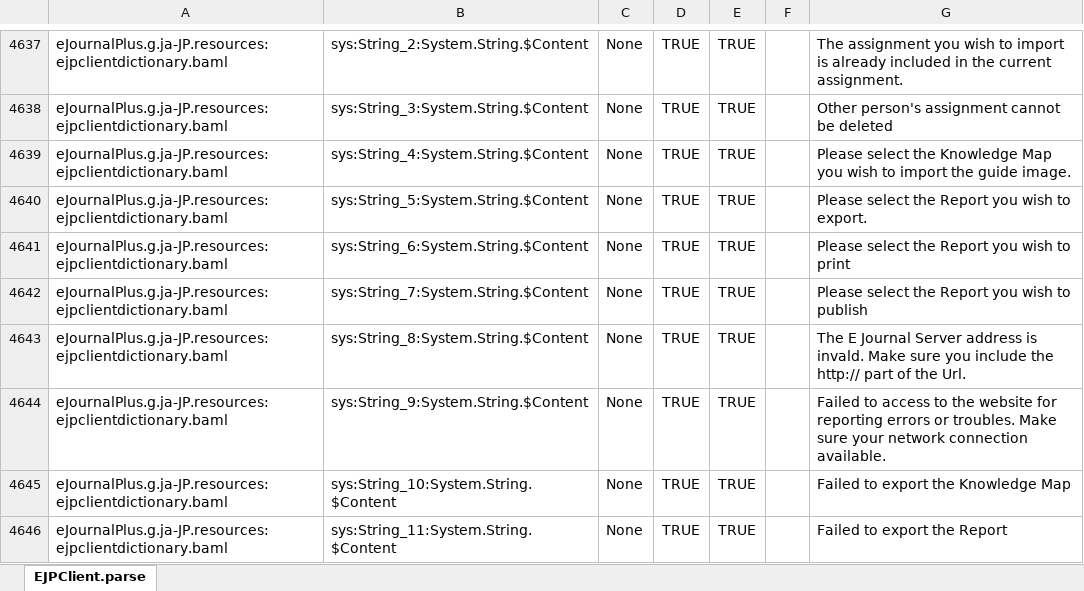
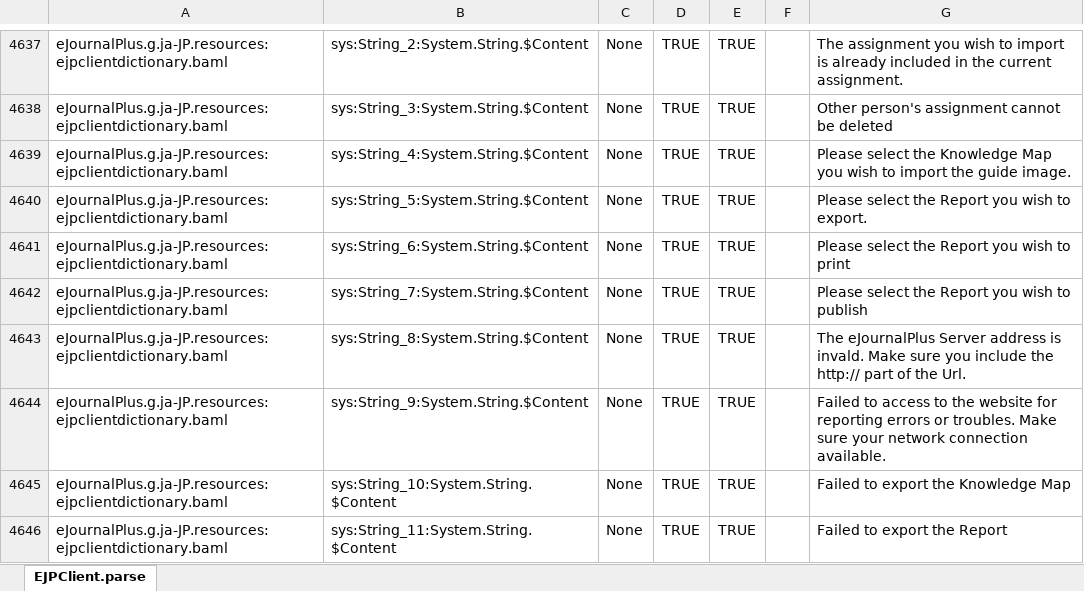
Before and after one commit to shiniwat/eJournalPlus, an Excel workbook: client/Meet E Journal/Localization/EJPCleint.en-US.xlsx, sheet EJPClient.parse, drawn as a sheet; only a part is shown, gaps mark what is left out; values as stored, in another font and other column widths than the file's, no borders; the diff covers the shown part only; the diff names each change by its address in the sheet, - before the commit and + after, or states it on an @@ line.

```diff
--- a/client/Meet E Journal/Localization/EJPCleint.en-US.xlsx (sheet EJPClient.parse)
+++ b/client/Meet E Journal/Localization/EJPCleint.en-US.xlsx (sheet EJPClient.parse)
-G4643: The E Journal Server address…
+G4643: The eJournalPlus Server address…
```
Also changed, not shown: 12 edited cells and cell formats elsewhere in this sheet.
